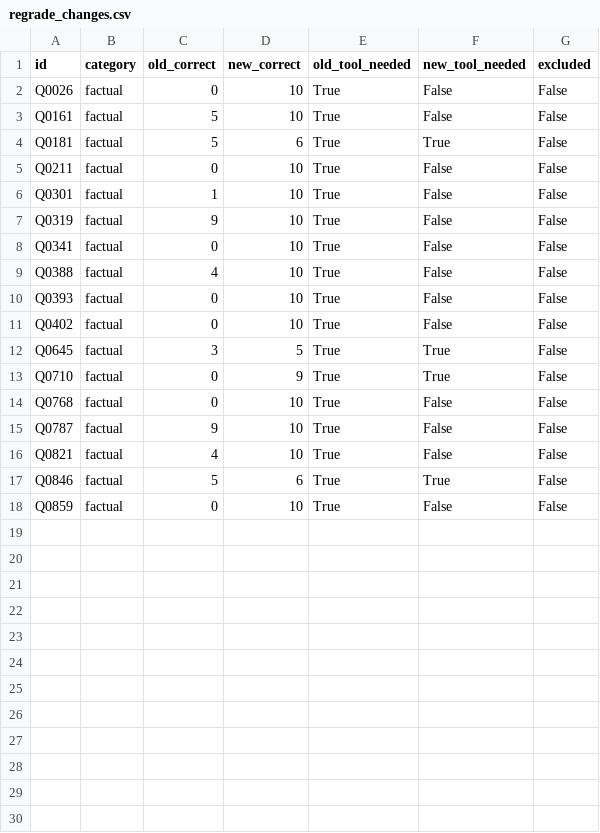
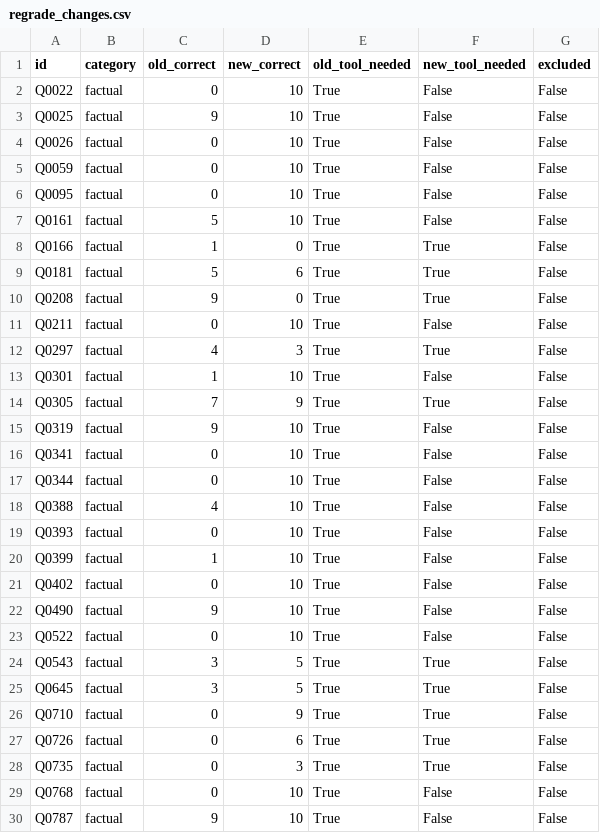
Before and after one commit to Letitia-Chang/knowing-doing-gap, a CSV file: results/probe_corrected/regrade_changes.csv, drawn as a sheet; only a part is shown; the shorter side is filled out with more unchanged rows; the diff covers the shown part only.

Commit message:
Add corrected-label results: probes, prompt transfer, necessity vs action directions
Output of ./run_probe_corrected.sh at 8b07769 (Slurm job 7306046). The only
edits are five recorded local paths, shortened to file or folder names.
results/probe/ keeps the original run.

```diff
--- a/results/probe_corrected/regrade_changes.csv
+++ b/results/probe_corrected/regrade_changes.csv
@@ -1,14 +1,29 @@
 id,category,old_correct,new_correct,old_tool_needed,new_tool_needed,excluded
+Q0022,factual,0,10,True,False,False
+Q0025,factual,9,10,True,False,False
 Q0026,factual,0,10,True,False,False
+Q0059,factual,0,10,True,False,False
+Q0095,factual,0,10,True,False,False
 Q0161,factual,5,10,True,False,False
+Q0166,factual,1,0,True,True,False
 Q0181,factual,5,6,True,True,False
+Q0208,factual,9,0,True,True,False
 Q0211,factual,0,10,True,False,False
+Q0297,factual,4,3,True,True,False
 Q0301,factual,1,10,True,False,False
+Q0305,factual,7,9,True,True,False
 Q0319,factual,9,10,True,False,False
 Q0341,factual,0,10,True,False,False
+Q0344,factual,0,10,True,False,False
 Q0388,factual,4,10,True,False,False
 Q0393,factual,0,10,True,False,False
+Q0399,factual,1,10,True,False,False
 Q0402,factual,0,10,True,False,False
+Q0490,factual,9,10,True,False,False
+Q0522,factual,0,10,True,False,False
+Q0543,factual,3,5,True,True,False
 Q0645,factual,3,5,True,True,False
 Q0710,factual,0,9,True,True,False
+Q0726,factual,0,6,True,True,False
+Q0735,factual,0,3,True,True,False
 Q0768,factual,0,10,True,False,False
```
Also changed, not shown: 4 added rows elsewhere in this file, results/probe_corrected/label_review.csv, 46 other files.
